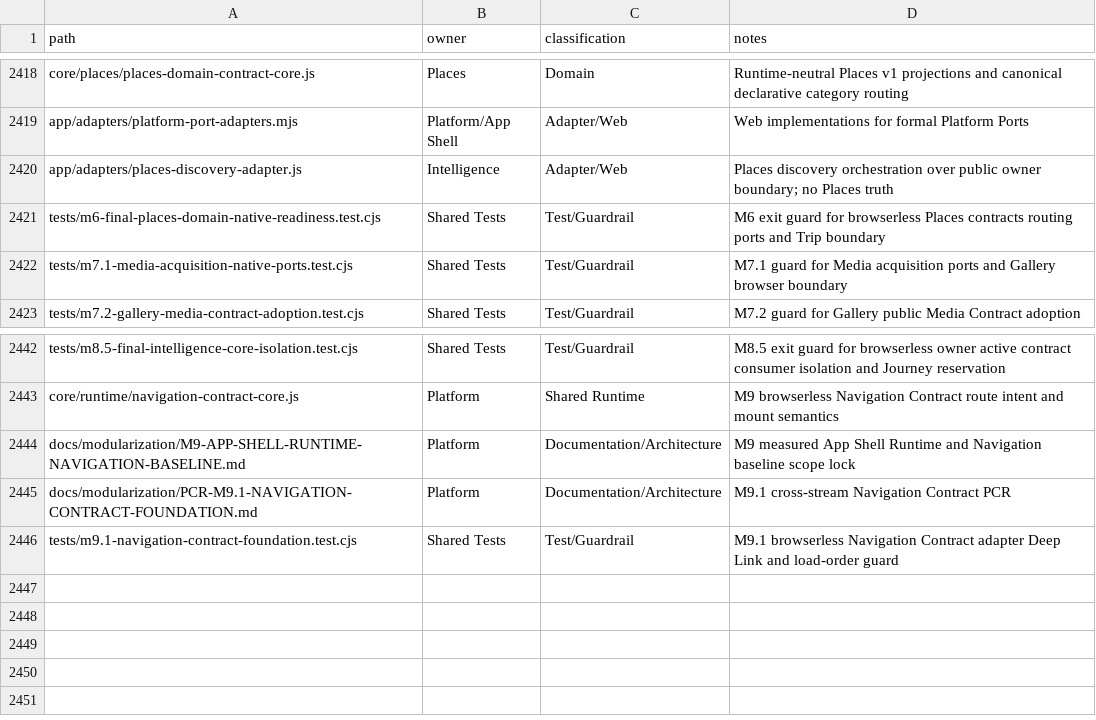
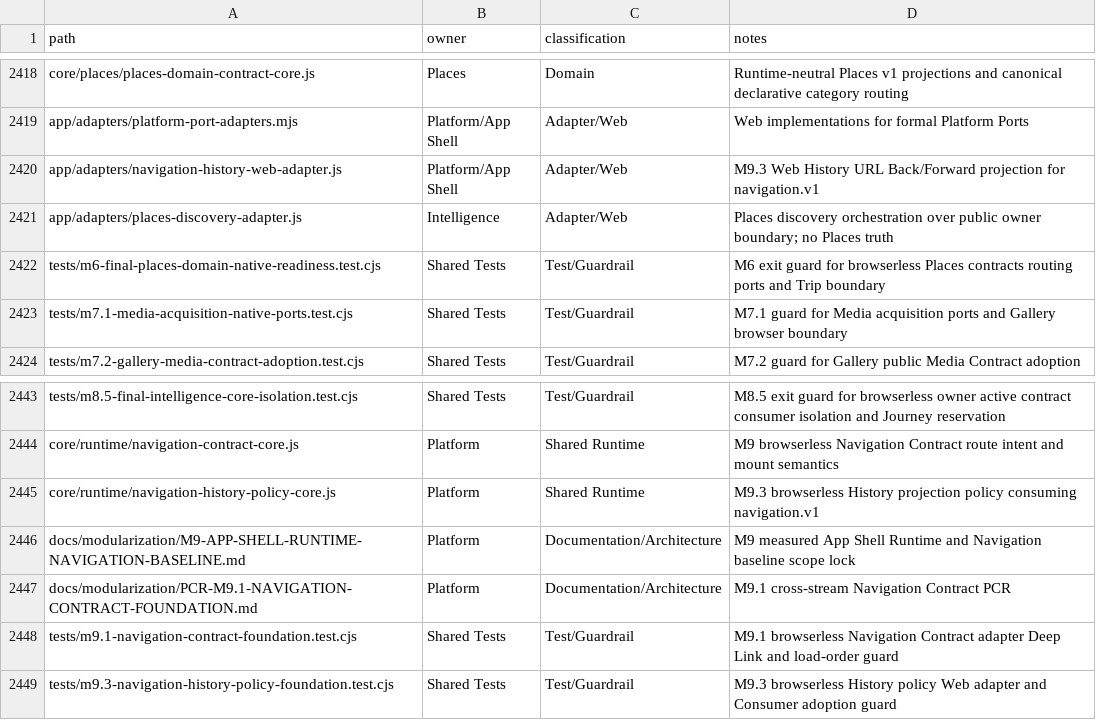
Before and after one commit to fklaas/luvia, a CSV file: docs/modularization/FILE-OWNERSHIP.csv, drawn as a sheet; only a part is shown, gaps mark what is left out.

Commit message:
feat(m9): add navigation history policy foundation

```diff
--- a/docs/modularization/FILE-OWNERSHIP.csv
+++ b/docs/modularization/FILE-OWNERSHIP.csv
@@ -2419,2 +2419,3 @@ core/places/places-domain-contract-core.js,Places,Domain,Runtime-neutral Places
 app/adapters/platform-port-adapters.mjs,Platform/App Shell,Adapter/Web,Web implementations for formal Platform Ports
+app/adapters/navigation-history-web-adapter.js,Platform/App Shell,Adapter/Web,M9.3 Web History URL Back/Forward projection for navigation.v1
 app/adapters/places-discovery-adapter.js,Intelligence,Adapter/Web,Places discovery orchestration over public owner boundary; no Places truth
@@ -2443,2 +2444,3 @@ tests/m8.5-final-intelligence-core-isolation.test.cjs,Shared Tests,Test/Guardrai
 core/runtime/navigation-contract-core.js,Platform,Shared Runtime,M9 browserless Navigation Contract route intent and mount semantics
+core/runtime/navigation-history-policy-core.js,Platform,Shared Runtime,M9.3 browserless History projection policy consuming navigation.v1
 docs/modularization/M9-APP-SHELL-RUNTIME-NAVIGATION-BASELINE.md,Platform,Documentation/Architecture,M9 measured App Shell Runtime and Navigation baseline scope lock
@@ -2446 +2448,2 @@ docs/modularization/PCR-M9.1-NAVIGATION-CONTRACT-FOUNDATION.md,Platform,Document
 tests/m9.1-navigation-contract-foundation.test.cjs,Shared Tests,Test/Guardrail,M9.1 browserless Navigation Contract adapter Deep Link and load-order guard
+tests/m9.3-navigation-history-policy-foundation.test.cjs,Shared Tests,Test/Guardrail,M9.3 browserless History policy Web adapter and Consumer adoption guard
```
Also changed, not shown: 8 other files.
